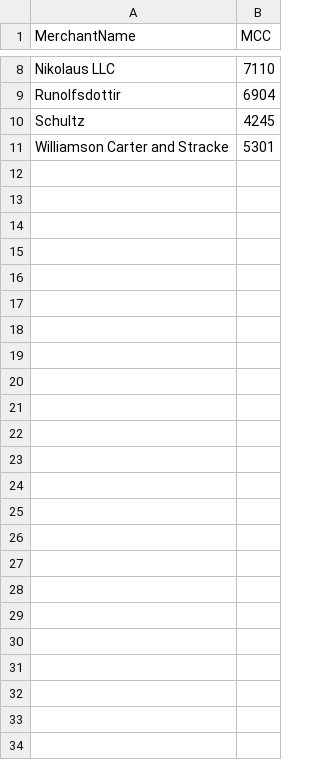
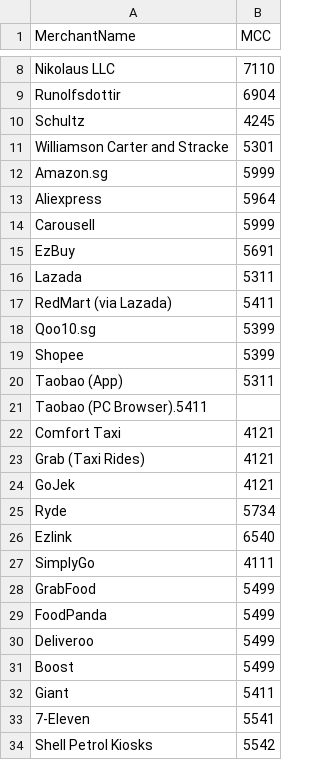
Before and after one commit to bingyuyap/cs301-project, a CSV file: CS301-Spend-Transactions/Repo/Helpers/Seeds/Merchants.csv, drawn as a sheet; only a part is shown, gaps mark what is left out.

Commit message:
Repo: Helpers: Seeds: Add Exclusions.csv, update Merchants.csv and PointsType.csv

```diff
--- a/CS301-Spend-Transactions/Repo/Helpers/Seeds/Merchants.csv
+++ b/CS301-Spend-Transactions/Repo/Helpers/Seeds/Merchants.csv
@@ -11 +11,24 @@ Schultz,4245
 Williamson  Carter and Stracke,5301
+Amazon.sg,5999
+Aliexpress,5964
+Carousell,5999
+EzBuy,5691
+Lazada,5311
+RedMart (via Lazada),5411
+Qoo10.sg,5399
+Shopee,5399
+Taobao (App),5311
+Taobao (PC Browser).5411
+Comfort Taxi,4121
+Grab (Taxi Rides),4121
+GoJek,4121
+Ryde,5734
+Ezlink,6540
+SimplyGo,4111
+GrabFood,5499
+FoodPanda,5499
+Deliveroo,5499
+Boost,5499
+Giant,5411
+7-Eleven,5541
+Shell Petrol Kiosks,5542
```
Also changed, not shown: 2 other files.
